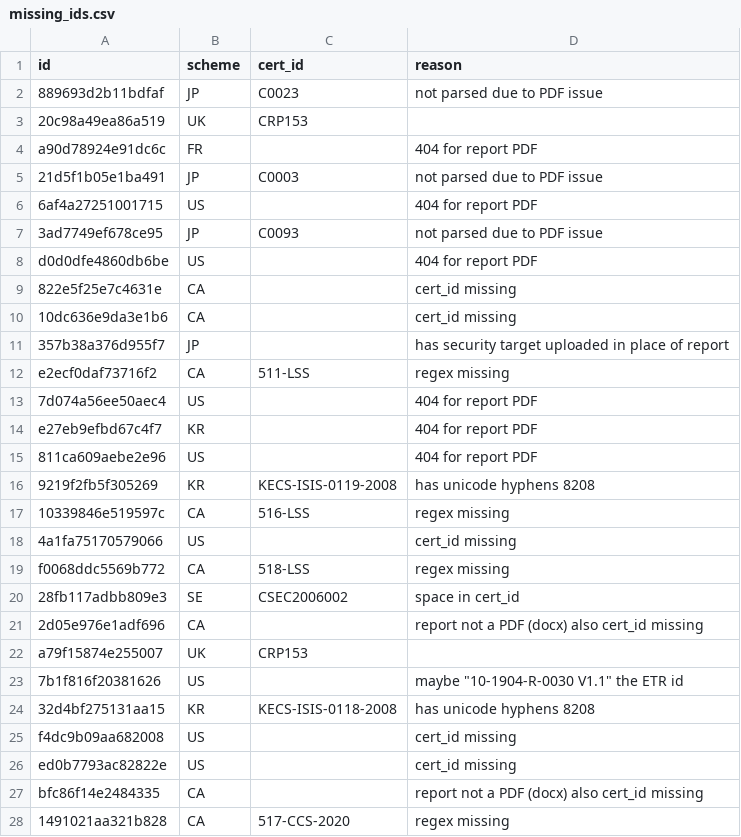
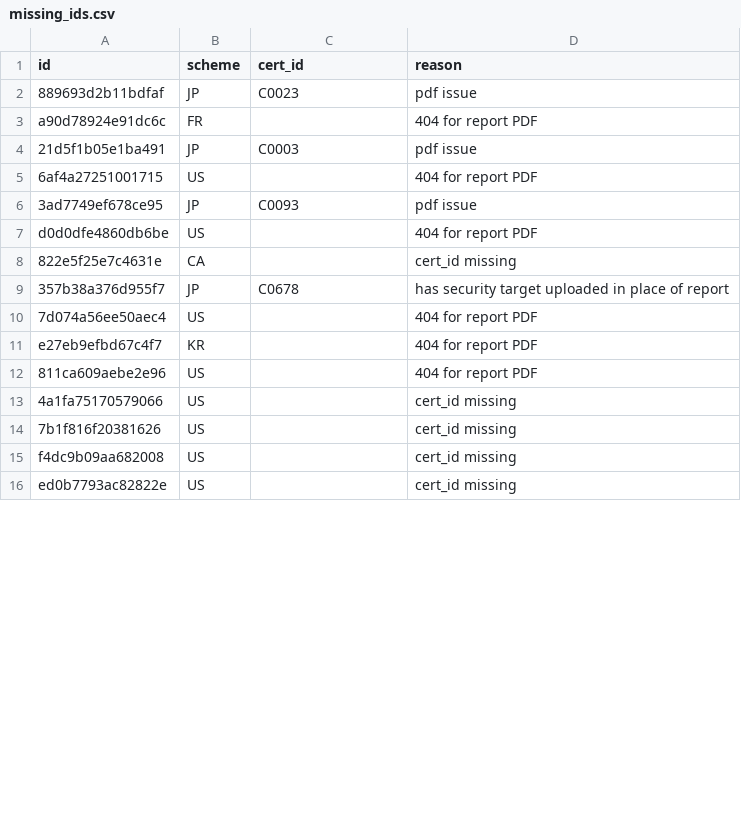
Before and after one commit to crocs-muni/sec-certs, a CSV file: data/cert_id_eval/missing_ids.csv, drawn as a sheet; only a part is shown; the diff covers the shown part only.

```diff
--- a/data/cert_id_eval/missing_ids.csv
+++ b/data/cert_id_eval/missing_ids.csv
@@ -1,13 +1,10 @@
 id,scheme,cert_id,reason
-889693d2b11bdfaf,JP,C0023,not parsed due to PDF issue
-20c98a49ea86a519,UK,CRP153,
+889693d2b11bdfaf,JP,C0023,pdf issue
 a90d78924e91dc6c,FR,,404 for report PDF
-21d5f1b05e1ba491,JP,C0003,not parsed due to PDF issue
+21d5f1b05e1ba491,JP,C0003,pdf issue
 6af4a27251001715,US,,404 for report PDF
-3ad7749ef678ce95,JP,C0093,not parsed due to PDF issue
+3ad7749ef678ce95,JP,C0093,pdf issue
 d0d0dfe4860db6be,US,,404 for report PDF
 822e5f25e7c4631e,CA,,cert_id missing
-10dc636e9da3e1b6,CA,,cert_id missing
-357b38a376d955f7,JP,,has security target uploaded in place of report
-e2ecf0daf73716f2,CA,511-LSS,regex missing
+357b38a376d955f7,JP,C0678,has security target uploaded in place of report
 7d074a56ee50aec4,US,,404 for report PDF
@@ -15,14 +12,5 @@ e27eb9efbd67c4f7,KR,,404 for report PDF
 811ca609aebe2e96,US,,404 for report PDF
-9219f2fb5f305269,KR,KECS-ISIS-0119-2008,has unicode hyphens 8208
-10339846e519597c,CA,516-LSS,regex missing
 4a1fa75170579066,US,,cert_id missing
-f0068ddc5569b772,CA,518-LSS,regex missing
-28fb117adbb809e3,SE,CSEC2006002,space in cert_id
-2d05e976e1adf696,CA,,report not a PDF (docx) also cert_id missing
-a79f15874e255007,UK,CRP153,
-7b1f816f20381626,US,,maybe "10-1904-R-0030 V1.1" the ETR id
-32d4bf275131aa15,KR,KECS-ISIS-0118-2008,has unicode hyphens 8208
+7b1f816f20381626,US,,cert_id missing
 f4dc9b09aa682008,US,,cert_id missing
 ed0b7793ac82822e,US,,cert_id missing
-bfc86f14e2484335,CA,,report not a PDF (docx) also cert_id missing
-1491021aa321b828,CA,517-CCS-2020,regex missing
```
Also changed, not shown: 27 removed rows and 20 edited cells elsewhere in this file, data/cert_id_eval/truth.csv, 4 other files.
